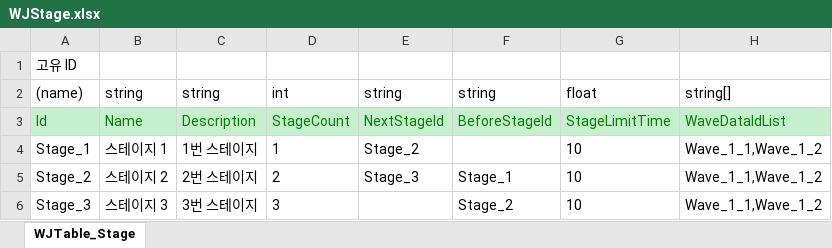
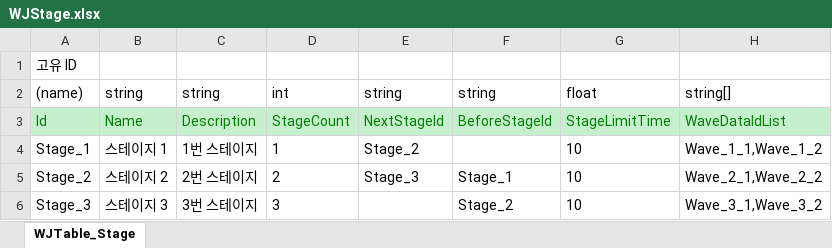
Before and after one commit to Stone-AK/WJMainProject2D, an Excel workbook: JsonConverter/ExcelFiles/WJStage.xlsx, sheet WJTable_Stage, drawn as a sheet; values as stored, in another font and other column widths than the file's, no borders; the diff names each change by its address in the sheet, - before the commit and + after, or states it on an @@ line.

```diff
--- a/JsonConverter/ExcelFiles/WJStage.xlsx (sheet WJTable_Stage)
+++ b/JsonConverter/ExcelFiles/WJStage.xlsx (sheet WJTable_Stage)
-H5: Wave_1_1,Wave_1_2
+H5: Wave_2_1,Wave_2_2
-H6: Wave_1_1,Wave_1_2
+H6: Wave_3_1,Wave_3_2
```
Also changed, not shown: JsonConverter/ExcelFiles/WJBullit.xlsx, 27 other files.
